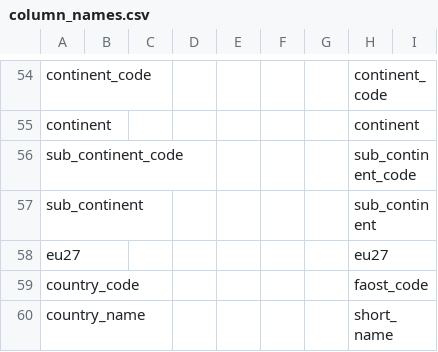
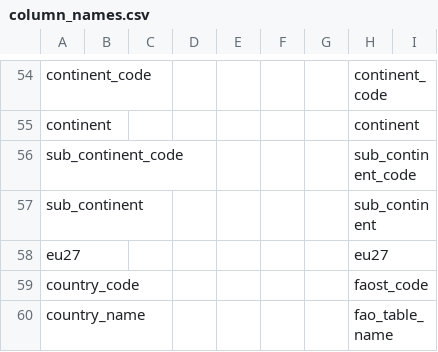
Before and after one commit to paulrougieux/biotrade, a CSV file: biotrade/config_data/column_names.csv, drawn as a sheet; only a part is shown, gaps mark what is left out.

```diff
--- a/biotrade/config_data/column_names.csv
+++ b/biotrade/config_data/column_names.csv
@@ -59,2 +59,2 @@ eu27,,,,,,,eu27,
 country_code,,,,,,,faost_code,
-country_name,,,,,,,short_name,
+country_name,,,,,,,fao_table_name,
```
Also changed, not shown: biotrade/config_data/faostat_country_groups.csv.
